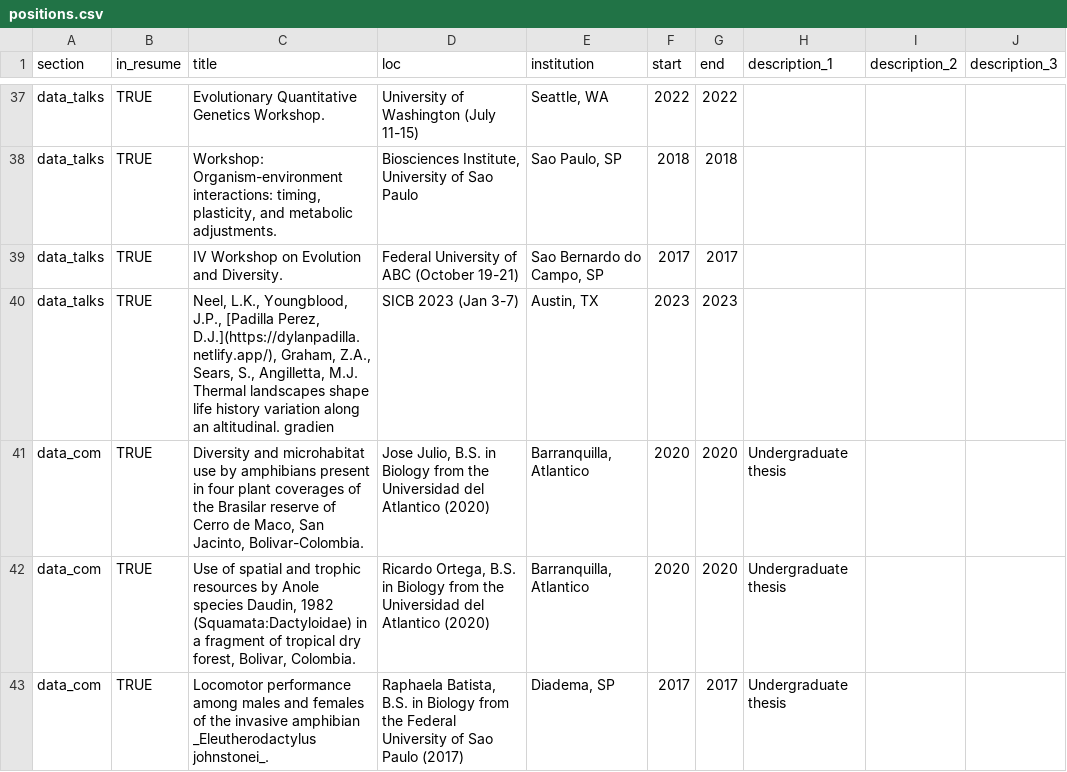
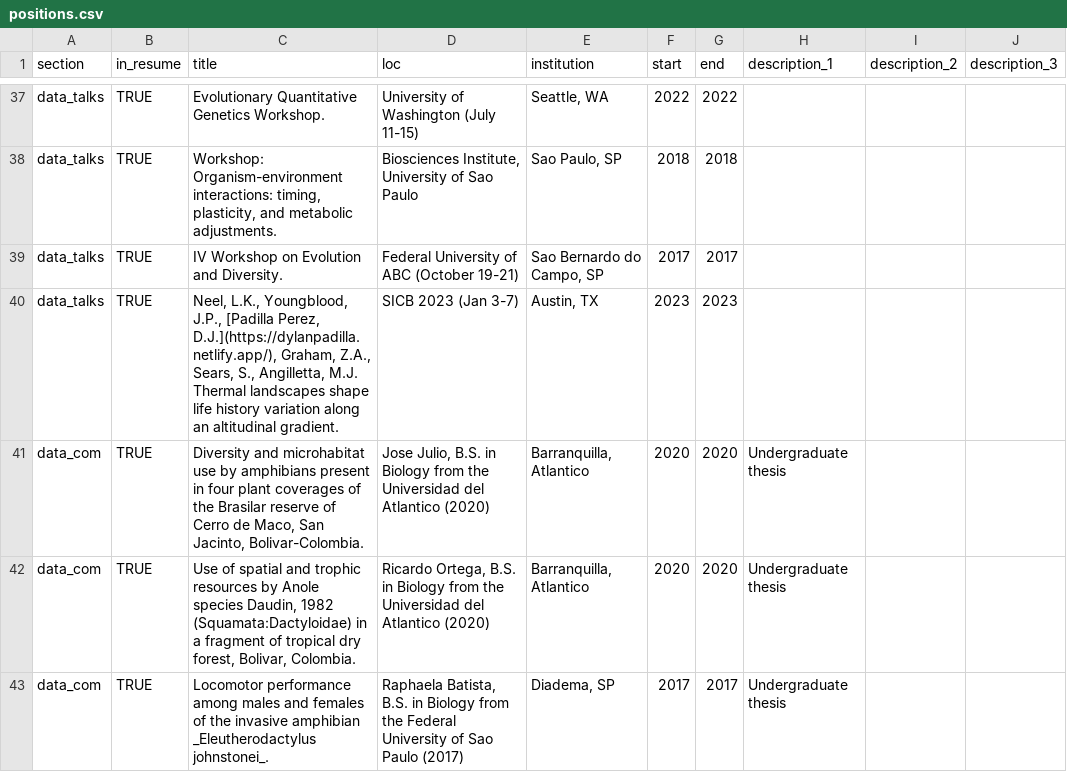
Before and after one commit to Dylan-Padilla/pagedown-cv, a CSV file: positions.csv, drawn as a sheet; only a part is shown, gaps mark what is left out.

```diff
--- a/positions.csv
+++ b/positions.csv
@@ -39,3 +39,3 @@ data_talks,TRUE,"Workshop: Organism-environment interactions: timing, plasticity
 data_talks,TRUE,IV Workshop on Evolution and Diversity.,Federal University of ABC (October 19-21),"Sao Bernardo do Campo, SP",2017,2017,,,
-data_talks,TRUE," Neel, L.K., Youngblood, J.P., [Padilla Perez, D.J.](https://dylanpadilla.netlify.app/), Graham, Z.A., Sears, S., Angilletta, M.J. Thermal landscapes shape life history variation along an altitudinal. gradien",SICB 2023 (Jan 3-7),"Austin, TX",2023,2023,,,
+data_talks,TRUE," Neel, L.K., Youngblood, J.P., [Padilla Perez, D.J.](https://dylanpadilla.netlify.app/), Graham, Z.A., Sears, S., Angilletta, M.J. Thermal landscapes shape life history variation along an altitudinal gradient.",SICB 2023 (Jan 3-7),"Austin, TX",2023,2023,,,
 data_com,TRUE,"Diversity and microhabitat use by amphibians present in four plant coverages of the Brasilar reserve of Cerro de Maco, San Jacinto, Bolivar-Colombia.","Jose Julio, B.S. in Biology from the Universidad del Atlantico (2020)","Barranquilla, Atlantico",2020,2020,Undergraduate thesis,,
```
Also changed, not shown: 2 other files.
